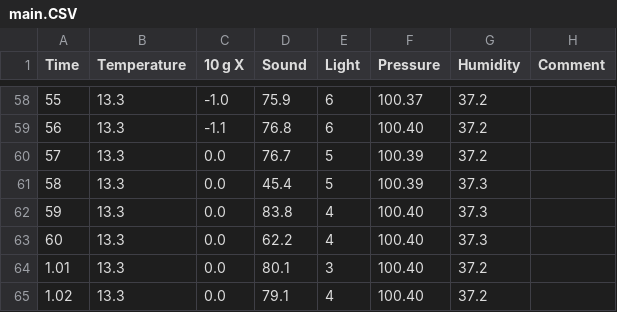
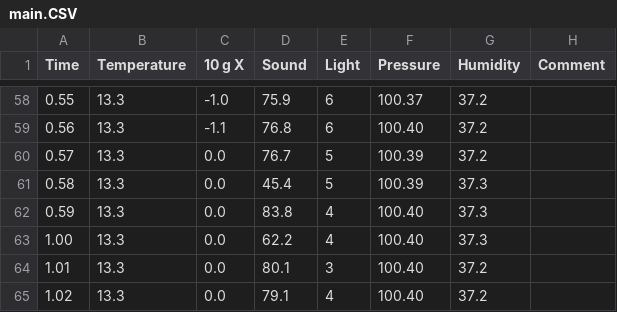
Before and after one commit to VeljkoIT01/ITSenzori, a CSV file: main.CSV, drawn as a sheet; only a part is shown, gaps mark what is left out; the diff covers the shown part only.

```diff
--- a/main.CSV
+++ b/main.CSV
@@ -58,7 +58,7 @@ Time,Temperature,10 g X,Sound,Light,Pressure,Humidity,Comment
-55,13.3,-1.0,75.9,6,100.37,37.2,
-56,13.3,-1.1,76.8,6,100.40,37.2,
-57,13.3,0.0,76.7,5,100.39,37.2,
-58,13.3,0.0,45.4,5,100.39,37.3,
-59,13.3,0.0,83.8,4,100.40,37.3,
-60,13.3,0.0,62.2,4,100.40,37.3,
+0.55,13.3,-1.0,75.9,6,100.37,37.2,
+0.56,13.3,-1.1,76.8,6,100.40,37.2,
+0.57,13.3,0.0,76.7,5,100.39,37.2,
+0.58,13.3,0.0,45.4,5,100.39,37.3,
+0.59,13.3,0.0,83.8,4,100.40,37.3,
+1.00,13.3,0.0,62.2,4,100.40,37.3,
 1.01,13.3,0.0,80.1,3,100.40,37.2,
```
Also changed, not shown: 54 edited cells elsewhere in this file.
